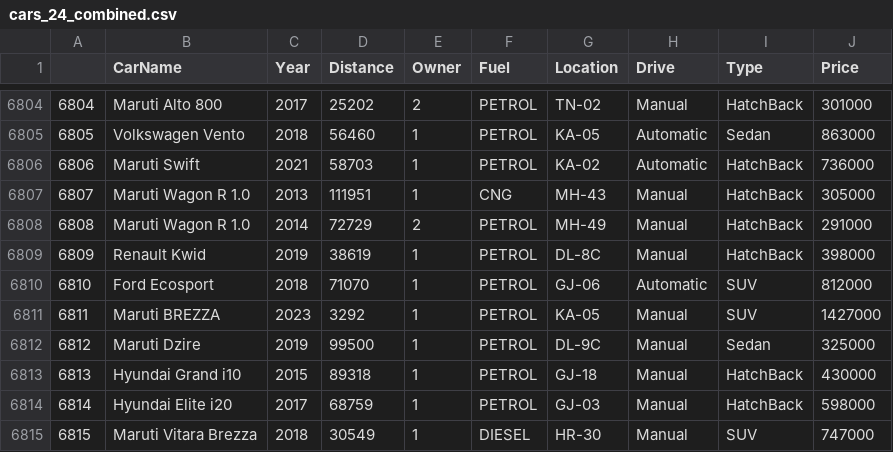
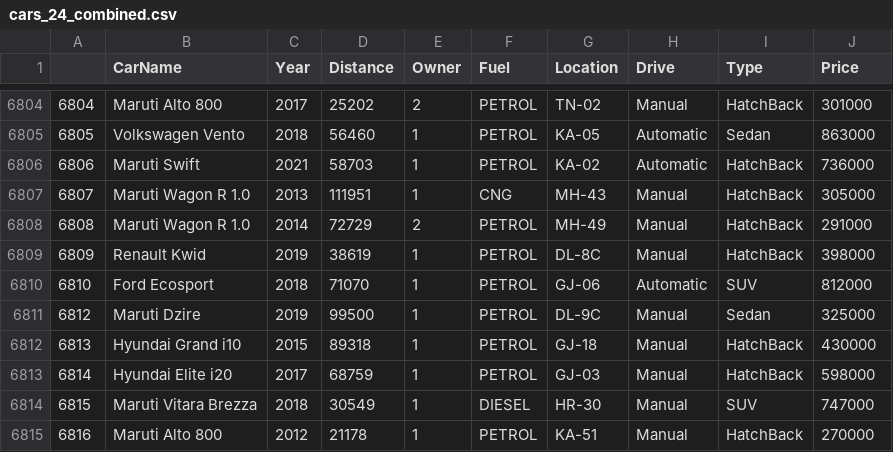
Before and after one commit to sanjeevsingh929/sanjeevsingh929.github.io, a CSV file: data/cars_24_combined.csv, drawn as a sheet; only a part is shown, gaps mark what is left out; the shorter side is filled out with more unchanged rows; the diff names each change by its address in the sheet, - before the commit and + after, or states it on an @@ line.

Commit message:
Brezza,2023

```diff
--- a/data/cars_24_combined.csv
+++ b/data/cars_24_combined.csv
-row 6811: 6811 | Maruti BREZZA | 2023 | 3292 | 1 | PETROL | KA-05 | Manual | SUV | 1427000
```
